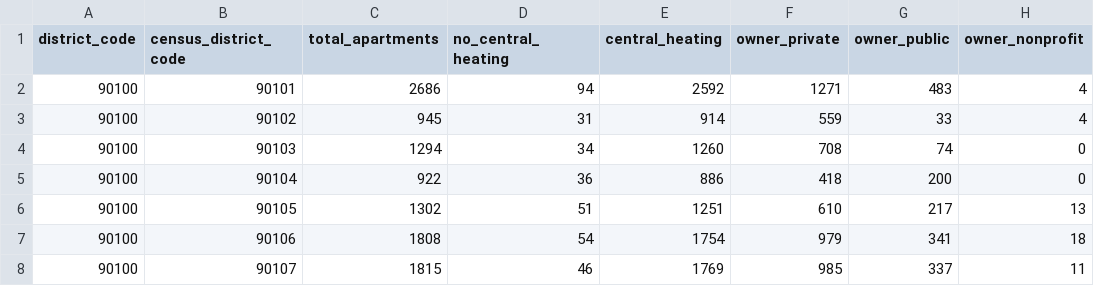
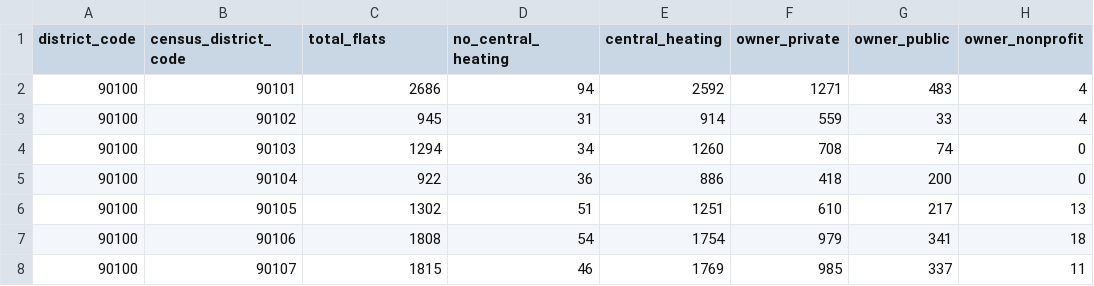
Before and after one commit to isiloral/ma_thesis, a CSV file: dataframes/apt_features_final_census.csv, drawn as a sheet; only a part is shown; the diff names each change by its address in the sheet, - before the commit and + after, or states it on an @@ line.

```diff
--- a/dataframes/apt_features_final_census.csv
+++ b/dataframes/apt_features_final_census.csv
-C1: total_apartments
+C1: total_flats
```
Also changed, not shown: dataframes/aptfeatures_social_census.csv, 40 other files.
